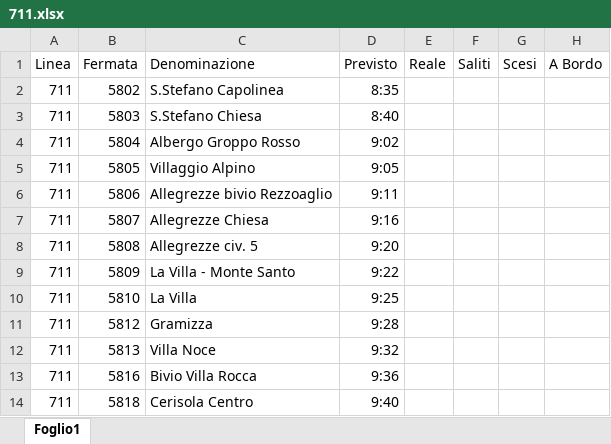
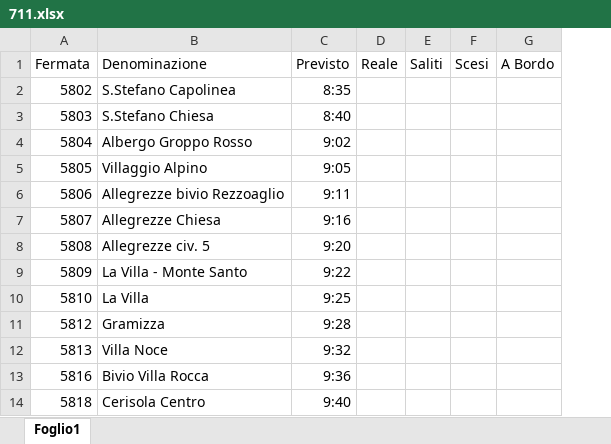
Before and after one commit to pjm199/Atm-Bus, an Excel workbook: src/711.xlsx, sheet Foglio1, drawn as a sheet; only a part is shown; values as stored, in another font and other column widths than the file's, no borders; the diff names each change by its address in the sheet, - before the commit and + after, or states it on an @@ line.

```diff
--- a/src/711.xlsx (sheet Foglio1)
+++ b/src/711.xlsx (sheet Foglio1)
-column A (Linea), rows 2-14: all 711
```
Also changed, not shown: 5 other files.
